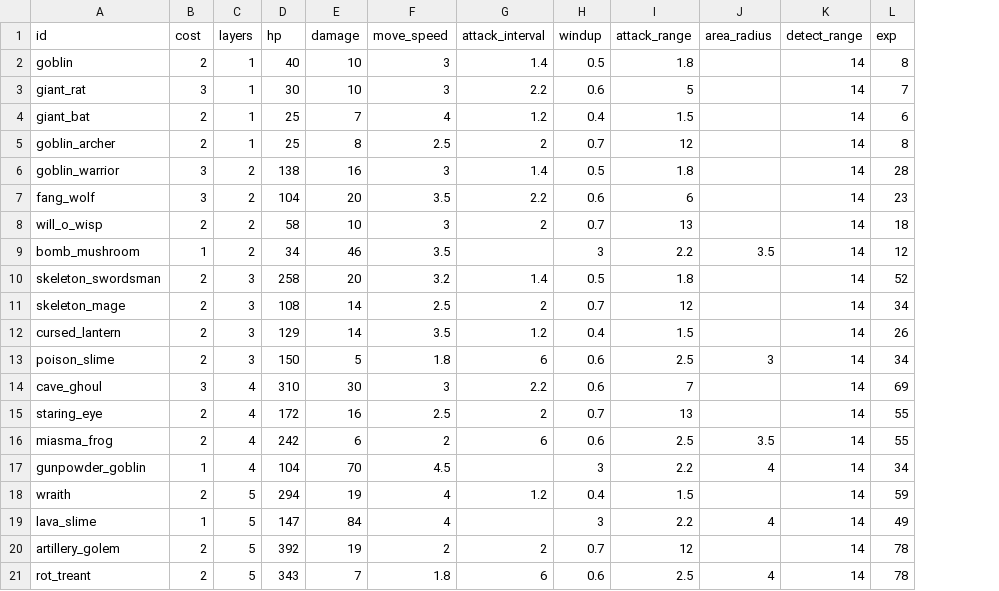
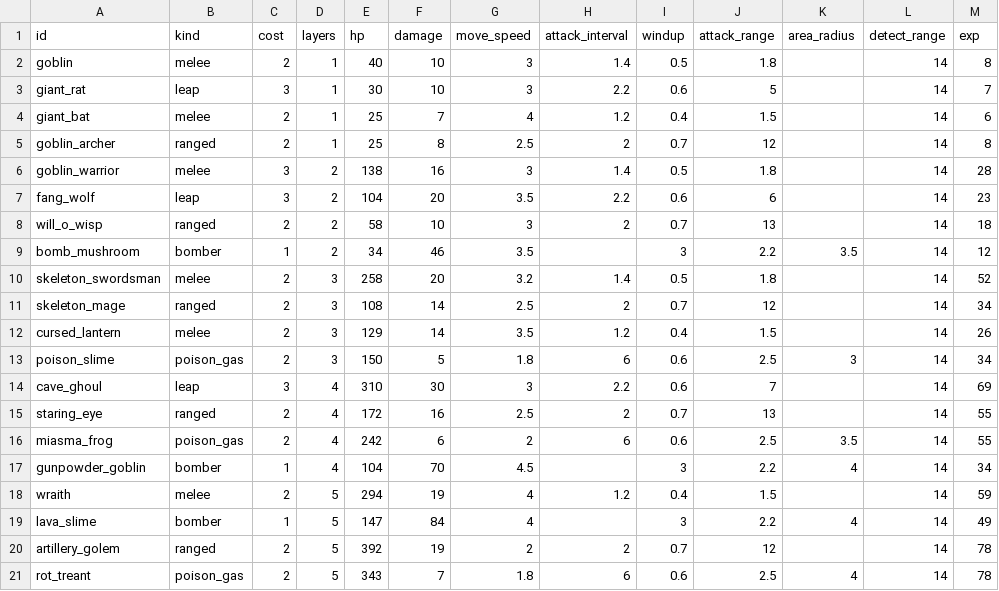
Before and after one commit to Hanibuchi/tps-dungeon, a CSV file: Assets/_Project/Settings/Tables/Enemies.csv, drawn as a sheet; the diff names each change by its address in the sheet, - before the commit and + after, or states it on an @@ line.

Commit message:
Enemies.csv に攻撃の型の列 kind（melee・ranged・leap・bomber・poison_gas）を足した。型はプレハブの EnemyBrain で決まるので、列は表で見えるようにするためと確かめのため。取り込みで EnemyStatsWriter がプレハブの頭脳と比べ、食い違えばエラーを出す（強さの書き込みは続ける）。空欄・列が無いときは確かめない。知らない値は行番号付きエラーで行を飛ばす

```diff
--- a/Assets/_Project/Settings/Tables/Enemies.csv
+++ b/Assets/_Project/Settings/Tables/Enemies.csv
+column B (kind), rows 2-21: melee | leap | melee | ranged | melee | leap | ranged | bomber | melee | ranged | melee | poison_gas | leap | ranged | poison_gas | bomber | melee | bomber | ranged | poison_gas
```
Also changed, not shown: 3 other files.
